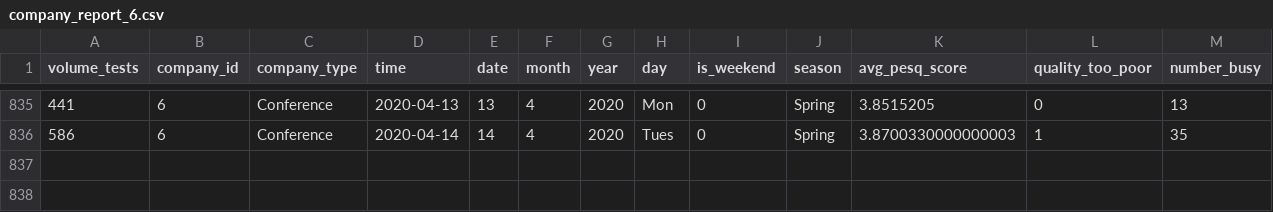
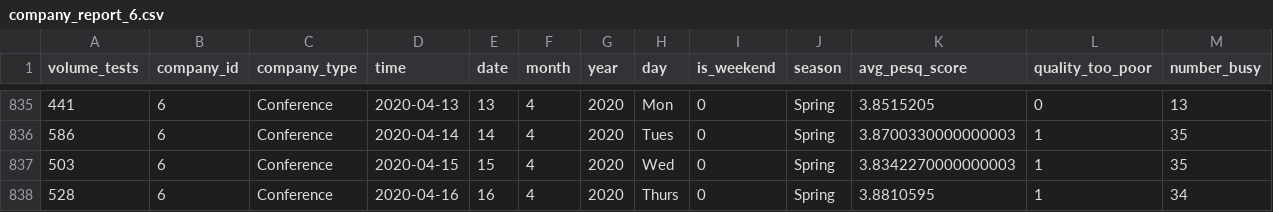
Before and after one commit to Shane-Bowen/fyp_flask_webapp, a CSV file: reports/company_report_6.csv, drawn as a sheet; only a part is shown, gaps mark what is left out; rows hold the shown columns only; the diff names each change by its address in the sheet, - before the commit and + after, or states it on an @@ line.

```diff
--- a/reports/company_report_6.csv
+++ b/reports/company_report_6.csv
+row 837: 503 | 6 | Conference | 2020-04-15 | 15 | 4 | 2020 | Wed | 0 | Spring | 3.8342270000000003 | 1 | 35
+row 838: 528 | 6 | Conference | 2020-04-16 | 16 | 4 | 2020 | Thurs | 0 | Spring | 3.8810595 | 1 | 34
```
Also changed, not shown: reports/company_report_1.csv, reports/company_report_17.csv, 56 other files.
